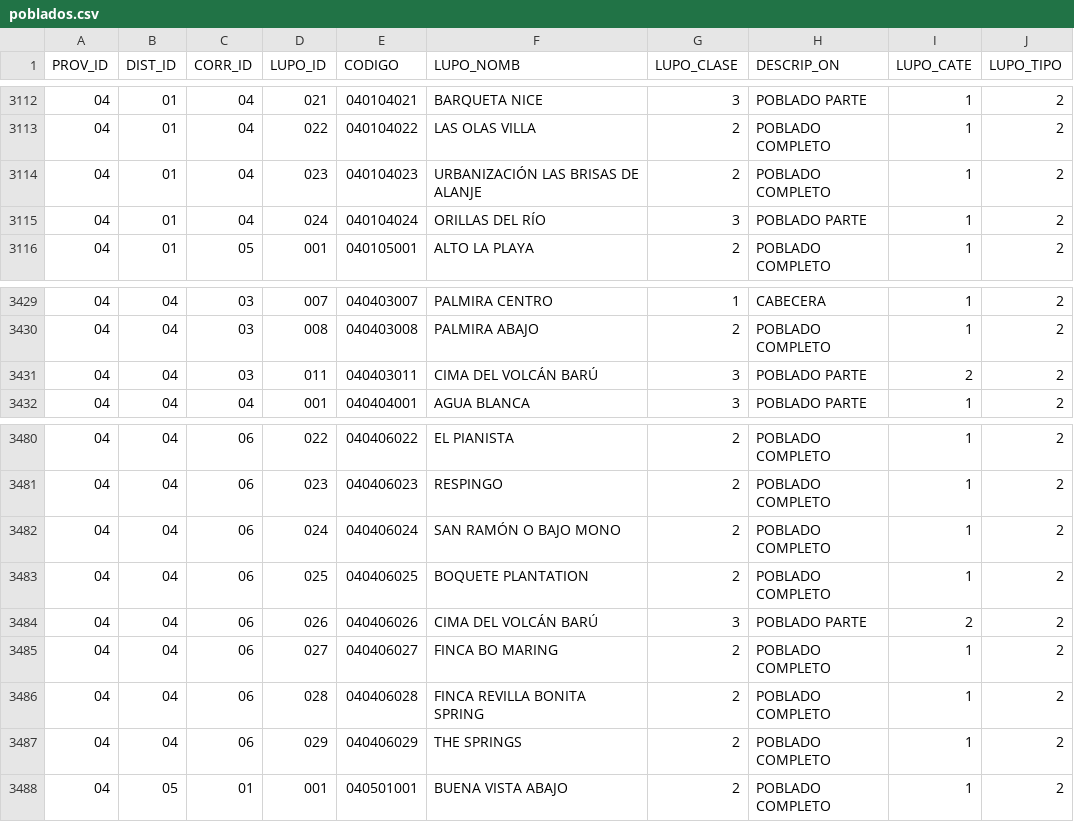
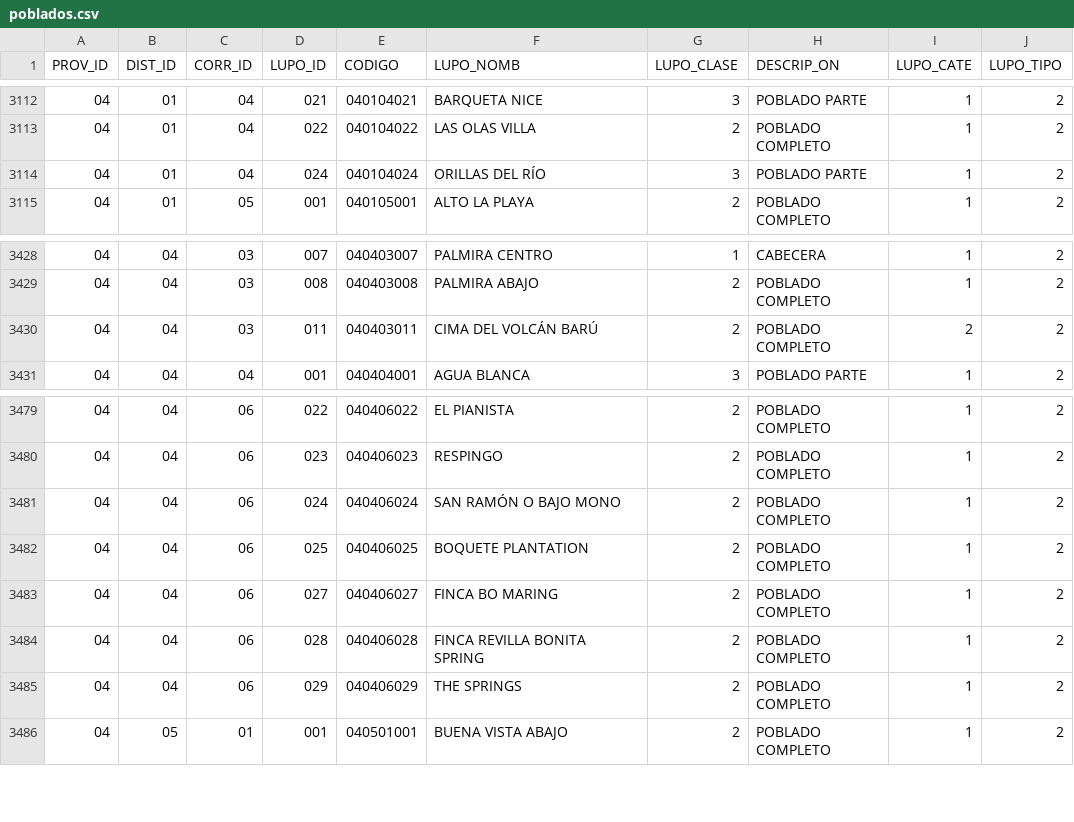
Before and after one commit to viquezr-dev/panama_territorio, a CSV file: data/poblados.csv, drawn as a sheet; only a part is shown, gaps mark what is left out.

Commit message:
Add files via upload

```diff
--- a/data/poblados.csv
+++ b/data/poblados.csv
@@ -3113,3 +3113,2 @@ PROV_ID,DIST_ID,CORR_ID,LUPO_ID,CODIGO,LUPO_NOMB,LUPO_CLASE,DESCRIP_ON,LUPO_CATE
 04,01,04,022,040104022,LAS OLAS VILLA,2,POBLADO COMPLETO,1,2
-04,01,04,023,040104023,URBANIZACIÓN LAS BRISAS DE ALANJE,2,POBLADO COMPLETO,1,2
 04,01,04,024,040104024,ORILLAS DEL RÍO,3,POBLADO PARTE,1,2
@@ -3430,3 +3429,3 @@ PROV_ID,DIST_ID,CORR_ID,LUPO_ID,CODIGO,LUPO_NOMB,LUPO_CLASE,DESCRIP_ON,LUPO_CATE
 04,04,03,008,040403008,PALMIRA ABAJO,2,POBLADO COMPLETO,1,2
-04,04,03,011,040403011,CIMA DEL VOLCÁN BARÚ,3,POBLADO PARTE,2,2
+04,04,03,011,040403011,CIMA DEL VOLCÁN BARÚ,2,POBLADO COMPLETO,2,2
 04,04,04,001,040404001,AGUA BLANCA,3,POBLADO PARTE,1,2
@@ -3483,3 +3482,2 @@ PROV_ID,DIST_ID,CORR_ID,LUPO_ID,CODIGO,LUPO_NOMB,LUPO_CLASE,DESCRIP_ON,LUPO_CATE
 04,04,06,025,040406025,BOQUETE PLANTATION,2,POBLADO COMPLETO,1,2
-04,04,06,026,040406026,CIMA DEL VOLCÁN BARÚ,3,POBLADO PARTE,2,2
 04,04,06,027,040406027,FINCA BO MARING,2,POBLADO COMPLETO,1,2
```
